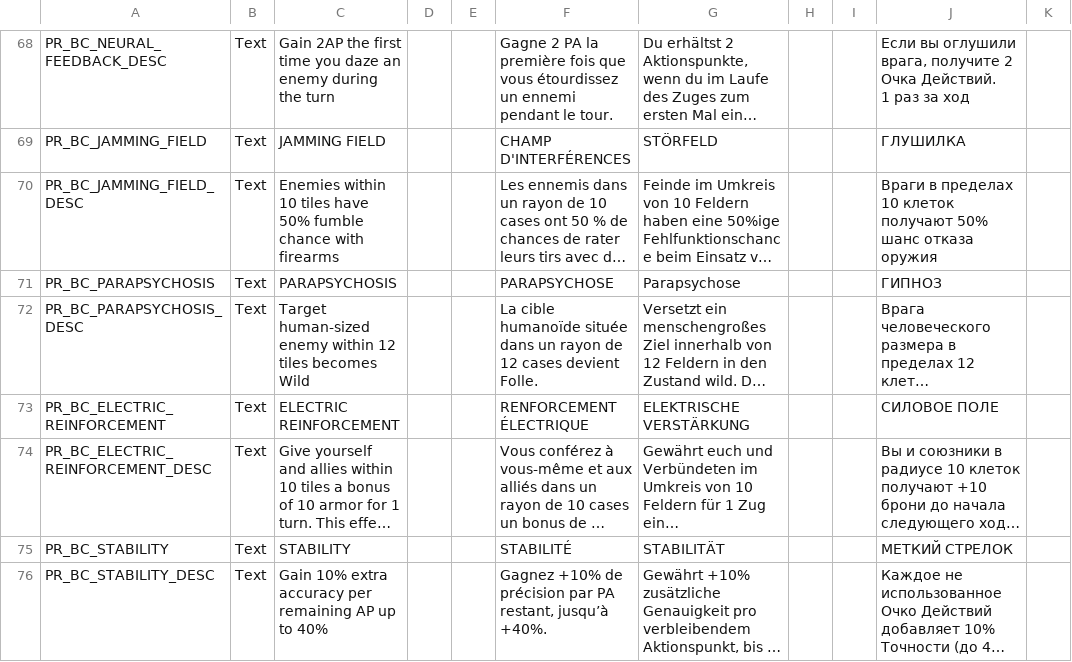
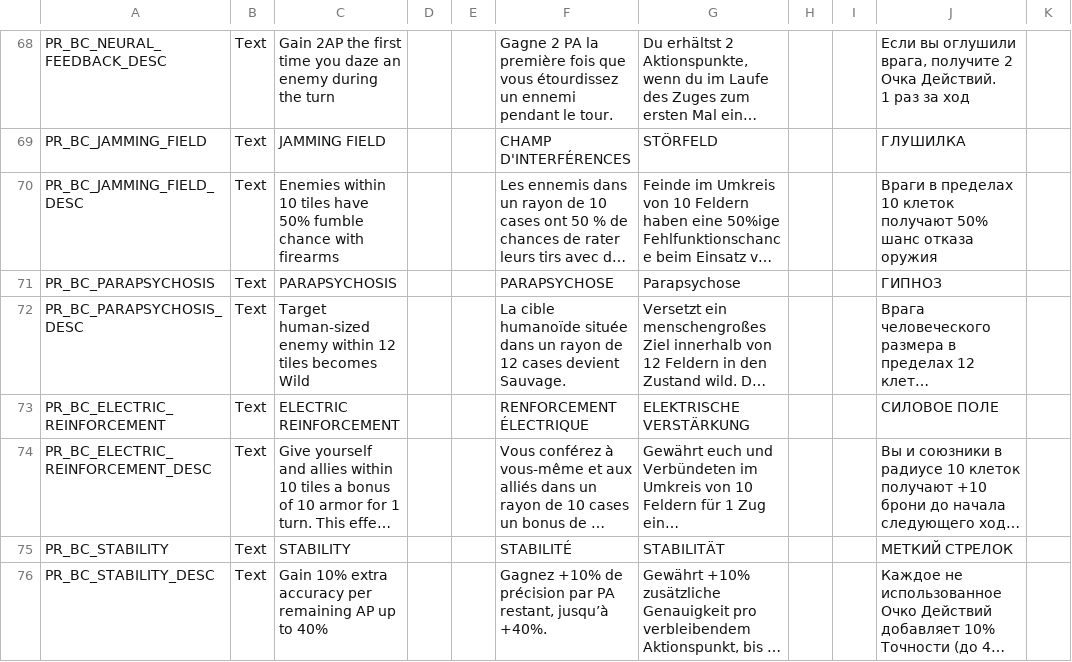
Before and after one commit to ArLn-Fr/TFTV, a CSV file: Dist/Assets/Localization/PR_BC_Localization.csv, drawn as a sheet; only a part is shown, gaps mark what is left out; long unchanged cells end in …; the diff names each change by its address in the sheet, - before the commit and + after, or states it on an @@ line.

```diff
--- a/Dist/Assets/Localization/PR_BC_Localization.csv
+++ b/Dist/Assets/Localization/PR_BC_Localization.csv
-F72: …cases devient Folle.
+F72: …cases devient Sauvage.
```
Also changed, not shown: Dist/Assets/Localization/TFTV_GeoUIElements_Localization.csv, Dist/Assets/Localization/TFTV_HintsTactical_Localization.csv, 3 other files.
